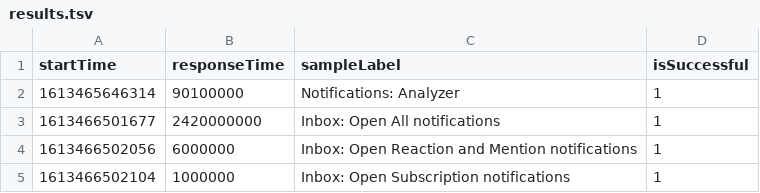
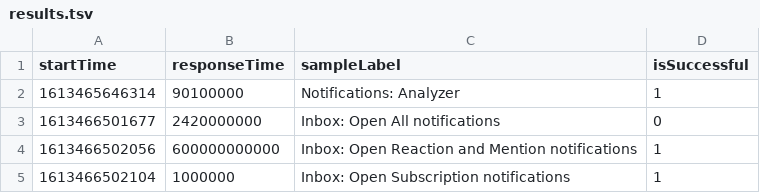
Before and after one commit to TimKorolev/Liam, a TSV file: results.tsv, drawn as a sheet.

Commit message:
ss

```diff
--- a/results.tsv
+++ b/results.tsv
@@ -2,4 +2,4 @@ startTime	responseTime	sampleLabel	isSuccessful
 1613465646314	90100000	Notifications: Analyzer	1
-1613466501677	2420000000	Inbox: Open All notifications	1
-1613466502056	6000000	Inbox: Open Reaction and Mention notifications	1
+1613466501677	2420000000	Inbox: Open All notifications	0
+1613466502056	600000000000	Inbox: Open Reaction and Mention notifications	1
 1613466502104	1000000	Inbox: Open Subscription notifications	1
```
